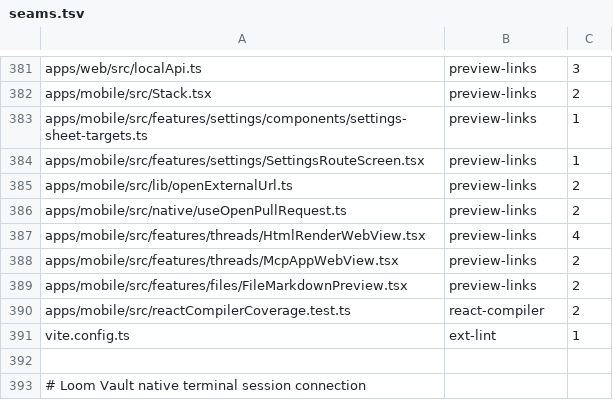
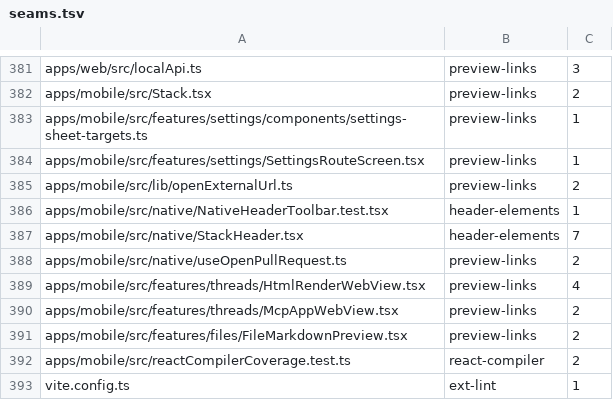
Before and after one commit to kylebegeman/loom, a TSV file: docs/fork/seams.tsv, drawn as a sheet; only a part is shown, gaps mark what is left out; the shorter side is filled out with more unchanged rows; the diff names each change by its address in the sheet, - before the commit and + after, or states it on an @@ line.

```diff
--- a/docs/fork/seams.tsv
+++ b/docs/fork/seams.tsv
+row 386: apps/mobile/src/native/NativeHeaderToolbar.test.tsx | header-elements | 1
+row 387: apps/mobile/src/native/StackHeader.tsx | header-elements | 7
```
Also changed, not shown: 2 other files.
